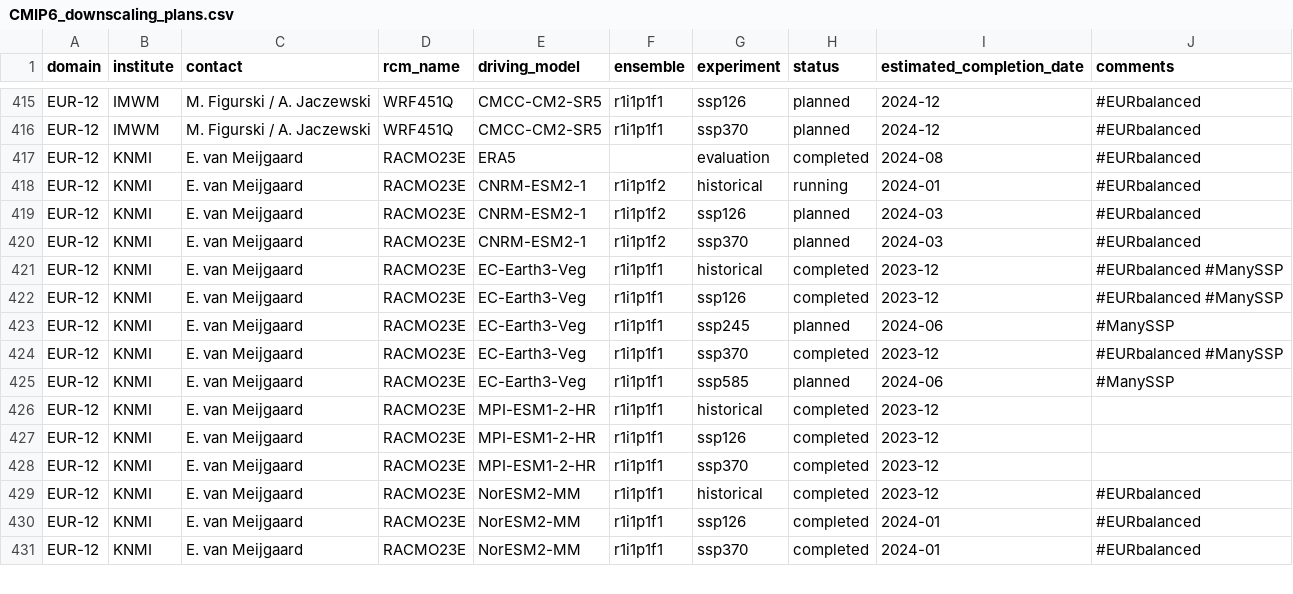
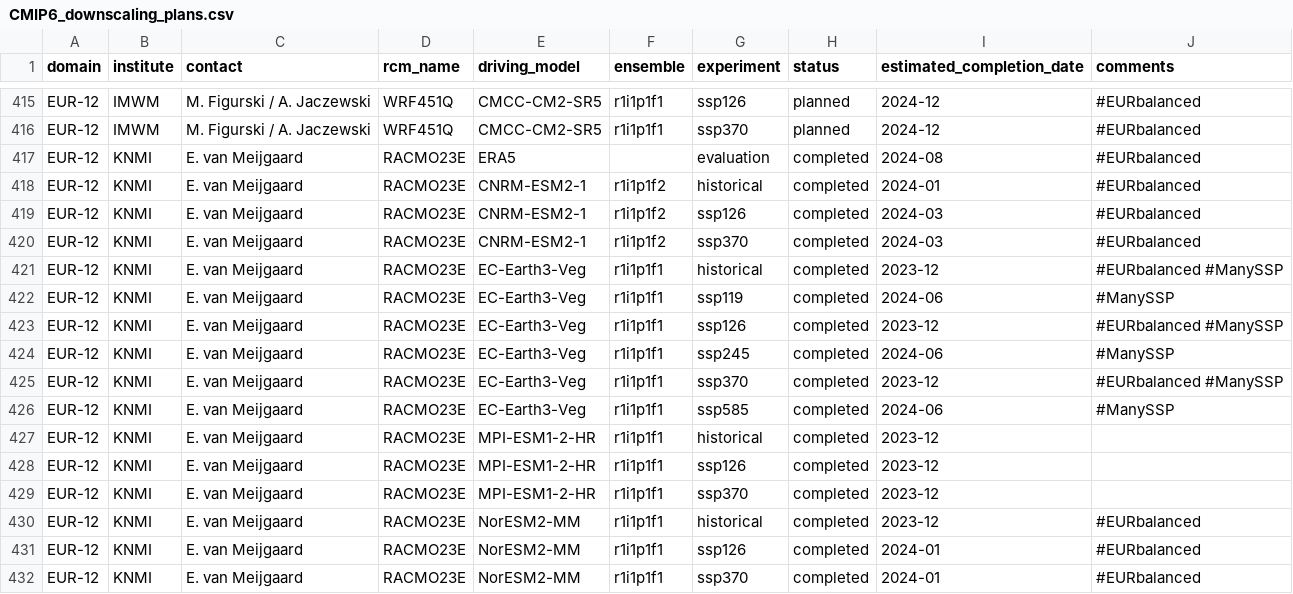
Before and after one commit to WCRP-CORDEX/simulation-status, a CSV file: CMIP6_downscaling_plans.csv, drawn as a sheet; only a part is shown, gaps mark what is left out.

Commit message:
Update KNMI RACMO23E simulations
See #49

```diff
--- a/CMIP6_downscaling_plans.csv
+++ b/CMIP6_downscaling_plans.csv
@@ -417,10 +417,11 @@ EUR-12,IMWM,M. Figurski / A. Jaczewski,WRF451Q,CMCC-CM2-SR5,r1i1p1f1,ssp370,plan
 EUR-12,KNMI,E. van Meijgaard,RACMO23E,ERA5,,evaluation,completed,2024-08,#EURbalanced
-EUR-12,KNMI,E. van Meijgaard,RACMO23E,CNRM-ESM2-1,r1i1p1f2,historical,running,2024-01,#EURbalanced
-EUR-12,KNMI,E. van Meijgaard,RACMO23E,CNRM-ESM2-1,r1i1p1f2,ssp126,planned,2024-03,#EURbalanced
-EUR-12,KNMI,E. van Meijgaard,RACMO23E,CNRM-ESM2-1,r1i1p1f2,ssp370,planned,2024-03,#EURbalanced
+EUR-12,KNMI,E. van Meijgaard,RACMO23E,CNRM-ESM2-1,r1i1p1f2,historical,completed,2024-01,#EURbalanced
+EUR-12,KNMI,E. van Meijgaard,RACMO23E,CNRM-ESM2-1,r1i1p1f2,ssp126,completed,2024-03,#EURbalanced
+EUR-12,KNMI,E. van Meijgaard,RACMO23E,CNRM-ESM2-1,r1i1p1f2,ssp370,completed,2024-03,#EURbalanced
 EUR-12,KNMI,E. van Meijgaard,RACMO23E,EC-Earth3-Veg,r1i1p1f1,historical,completed,2023-12,#EURbalanced #ManySSP
+EUR-12,KNMI,E. van Meijgaard,RACMO23E,EC-Earth3-Veg,r1i1p1f1,ssp119,completed,2024-06,#ManySSP
 EUR-12,KNMI,E. van Meijgaard,RACMO23E,EC-Earth3-Veg,r1i1p1f1,ssp126,completed,2023-12,#EURbalanced #ManySSP
-EUR-12,KNMI,E. van Meijgaard,RACMO23E,EC-Earth3-Veg,r1i1p1f1,ssp245,planned,2024-06,#ManySSP
+EUR-12,KNMI,E. van Meijgaard,RACMO23E,EC-Earth3-Veg,r1i1p1f1,ssp245,completed,2024-06,#ManySSP
 EUR-12,KNMI,E. van Meijgaard,RACMO23E,EC-Earth3-Veg,r1i1p1f1,ssp370,completed,2023-12,#EURbalanced #ManySSP
-EUR-12,KNMI,E. van Meijgaard,RACMO23E,EC-Earth3-Veg,r1i1p1f1,ssp585,planned,2024-06,#ManySSP
+EUR-12,KNMI,E. van Meijgaard,RACMO23E,EC-Earth3-Veg,r1i1p1f1,ssp585,completed,2024-06,#ManySSP
 EUR-12,KNMI,E. van Meijgaard,RACMO23E,MPI-ESM1-2-HR,r1i1p1f1,historical,completed,2023-12,
```
